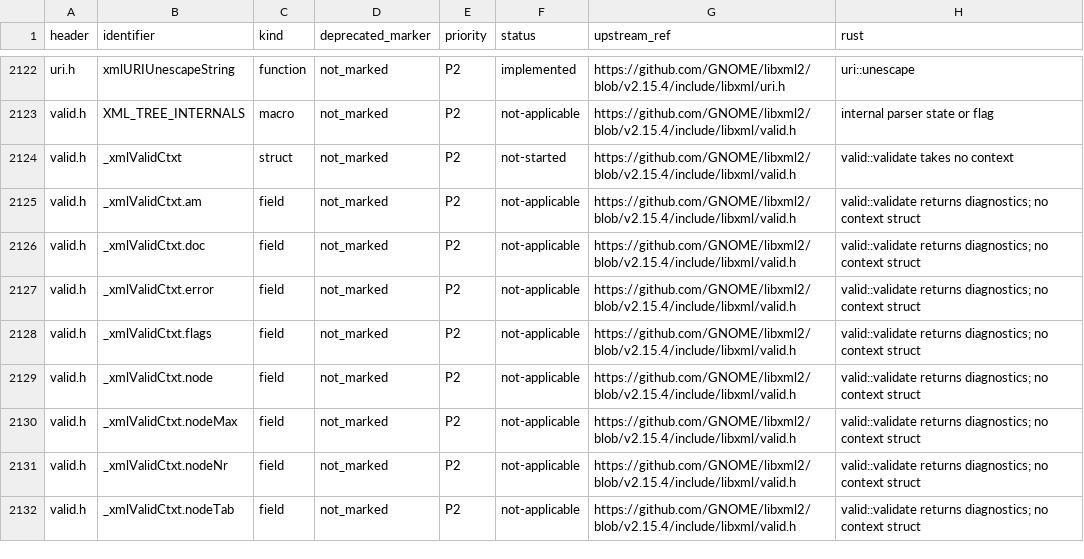
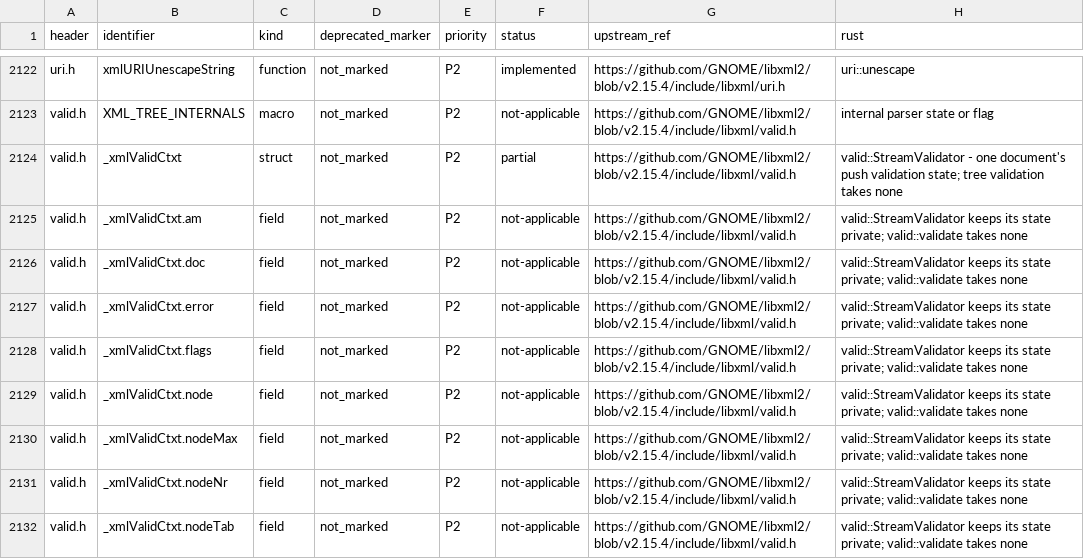
Before and after one commit to pbdeuchler/yaxml, a TSV file: docs/libxml2-api.tsv, drawn as a sheet; only a part is shown, gaps mark what is left out; the diff covers the shown part only.

```diff
--- a/docs/libxml2-api.tsv
+++ b/docs/libxml2-api.tsv
@@ -2123,10 +2123,10 @@ uri.h	xmlURIUnescapeString	function	not_marked	P2	implemented	https://github.com
 valid.h	XML_TREE_INTERNALS	macro	not_marked	P2	not-applicable	https://github.com/GNOME/libxml2/blob/v2.15.4/include/libxml/valid.h	internal parser state or flag
-valid.h	_xmlValidCtxt	struct	not_marked	P2	not-started	https://github.com/GNOME/libxml2/blob/v2.15.4/include/libxml/valid.h	valid::validate takes no context
-valid.h	_xmlValidCtxt.am	field	not_marked	P2	not-applicable	https://github.com/GNOME/libxml2/blob/v2.15.4/include/libxml/valid.h	valid::validate returns diagnostics; no context struct
-valid.h	_xmlValidCtxt.doc	field	not_marked	P2	not-applicable	https://github.com/GNOME/libxml2/blob/v2.15.4/include/libxml/valid.h	valid::validate returns diagnostics; no context struct
-valid.h	_xmlValidCtxt.error	field	not_marked	P2	not-applicable	https://github.com/GNOME/libxml2/blob/v2.15.4/include/libxml/valid.h	valid::validate returns diagnostics; no context struct
-valid.h	_xmlValidCtxt.flags	field	not_marked	P2	not-applicable	https://github.com/GNOME/libxml2/blob/v2.15.4/include/libxml/valid.h	valid::validate returns diagnostics; no context struct
-valid.h	_xmlValidCtxt.node	field	not_marked	P2	not-applicable	https://github.com/GNOME/libxml2/blob/v2.15.4/include/libxml/valid.h	valid::validate returns diagnostics; no context struct
-valid.h	_xmlValidCtxt.nodeMax	field	not_marked	P2	not-applicable	https://github.com/GNOME/libxml2/blob/v2.15.4/include/libxml/valid.h	valid::validate returns diagnostics; no context struct
-valid.h	_xmlValidCtxt.nodeNr	field	not_marked	P2	not-applicable	https://github.com/GNOME/libxml2/blob/v2.15.4/include/libxml/valid.h	valid::validate returns diagnostics; no context struct
-valid.h	_xmlValidCtxt.nodeTab	field	not_marked	P2	not-applicable	https://github.com/GNOME/libxml2/blob/v2.15.4/include/libxml/valid.h	valid::validate returns diagnostics; no context struct
+valid.h	_xmlValidCtxt	struct	not_marked	P2	partial	https://github.com/GNOME/libxml2/blob/v2.15.4/include/libxml/valid.h	valid::StreamValidator - one document's push validation state; tree validation takes none
+valid.h	_xmlValidCtxt.am	field	not_marked	P2	not-applicable	https://github.com/GNOME/libxml2/blob/v2.15.4/include/libxml/valid.h	valid::StreamValidator keeps its state private; valid::validate takes none
+valid.h	_xmlValidCtxt.doc	field	not_marked	P2	not-applicable	https://github.com/GNOME/libxml2/blob/v2.15.4/include/libxml/valid.h	valid::StreamValidator keeps its state private; valid::validate takes none
+valid.h	_xmlValidCtxt.error	field	not_marked	P2	not-applicable	https://github.com/GNOME/libxml2/blob/v2.15.4/include/libxml/valid.h	valid::StreamValidator keeps its state private; valid::validate takes none
+valid.h	_xmlValidCtxt.flags	field	not_marked	P2	not-applicable	https://github.com/GNOME/libxml2/blob/v2.15.4/include/libxml/valid.h	valid::StreamValidator keeps its state private; valid::validate takes none
+valid.h	_xmlValidCtxt.node	field	not_marked	P2	not-applicable	https://github.com/GNOME/libxml2/blob/v2.15.4/include/libxml/valid.h	valid::StreamValidator keeps its state private; valid::validate takes none
+valid.h	_xmlValidCtxt.nodeMax	field	not_marked	P2	not-applicable	https://github.com/GNOME/libxml2/blob/v2.15.4/include/libxml/valid.h	valid::StreamValidator keeps its state private; valid::validate takes none
+valid.h	_xmlValidCtxt.nodeNr	field	not_marked	P2	not-applicable	https://github.com/GNOME/libxml2/blob/v2.15.4/include/libxml/valid.h	valid::StreamValidator keeps its state private; valid::validate takes none
+valid.h	_xmlValidCtxt.nodeTab	field	not_marked	P2	not-applicable	https://github.com/GNOME/libxml2/blob/v2.15.4/include/libxml/valid.h	valid::StreamValidator keeps its state private; valid::validate takes none
```
Also changed, not shown: 24 edited cells elsewhere in this file, 20 other files.
